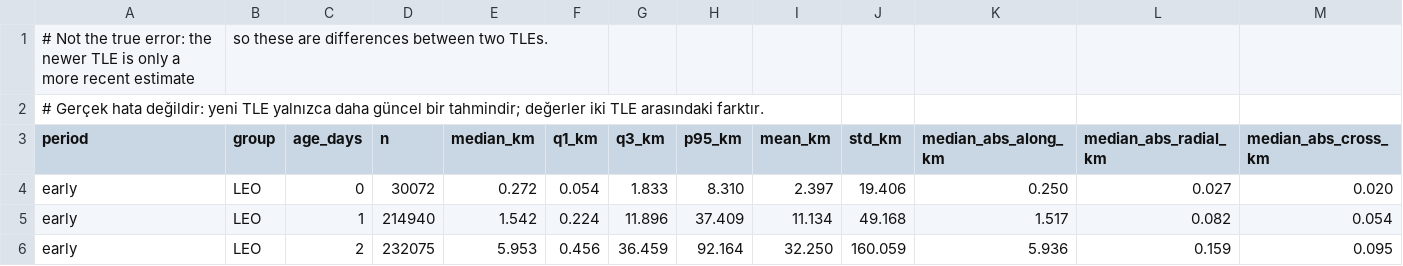
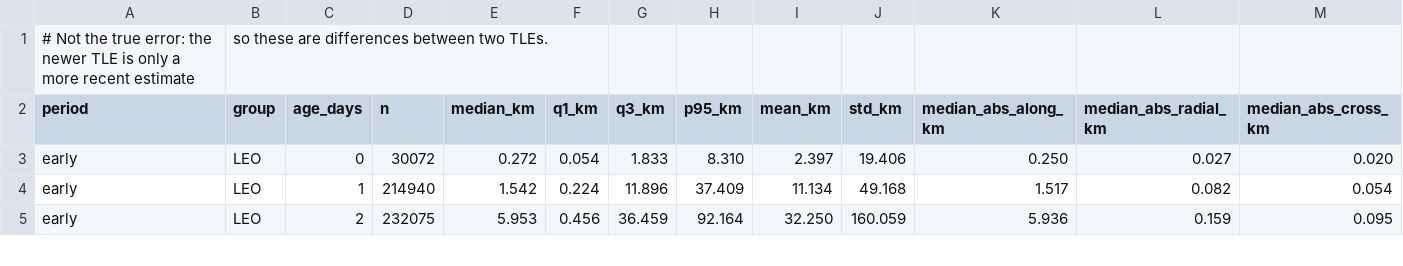
Before and after one commit to muhammet842/orbital-congestion-simulator-premium, a CSV file: research/tle-age/results/summary-early.csv, drawn as a sheet; only a part is shown; rows hold the shown columns only; the diff names each change by its address in the sheet, - before the commit and + after, or states it on an @@ line.

```diff
--- a/research/tle-age/results/summary-early.csv
+++ b/research/tle-age/results/summary-early.csv
-row 2: # Gerçek hata değildir: yeni TLE yalnızca daha güncel bir tahmindir; değerler iki TLE arasındaki farktır.
```
Also changed, not shown: research/tle-age/results/outliers.csv, research/tle-age/results/summary-main.csv, 15 other files.
